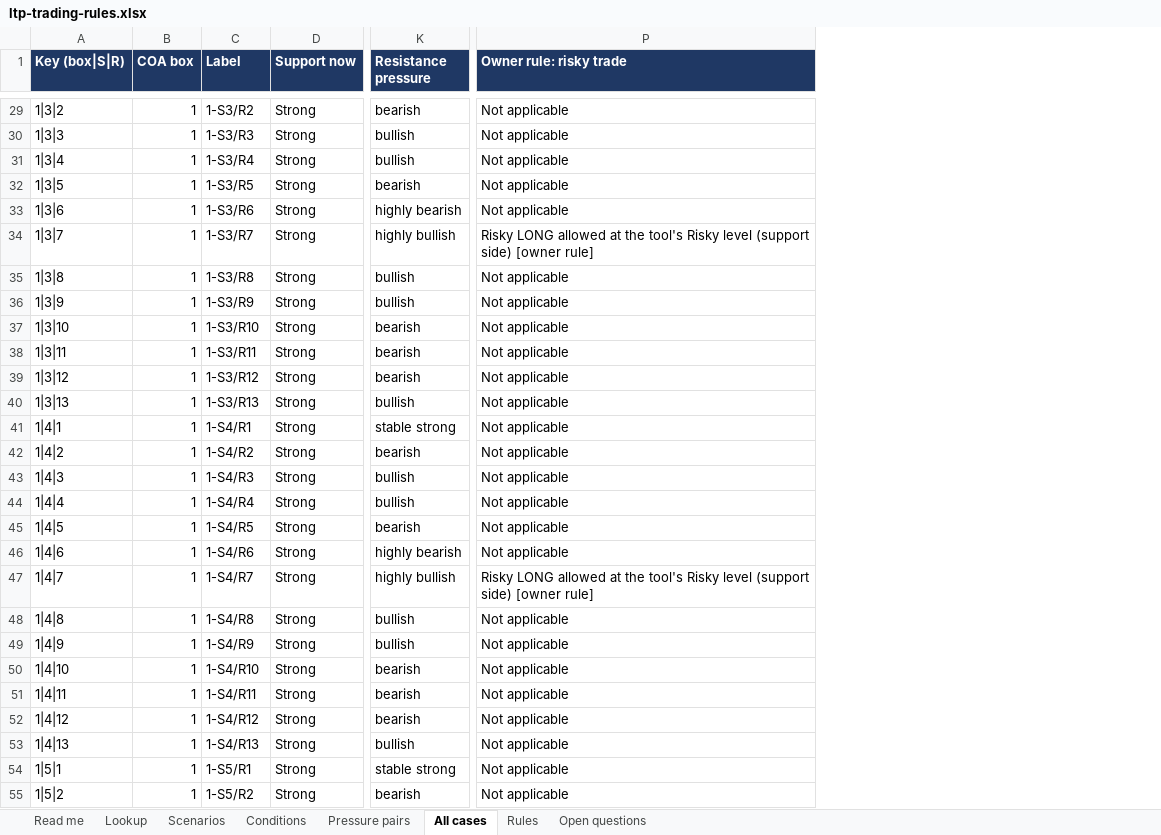
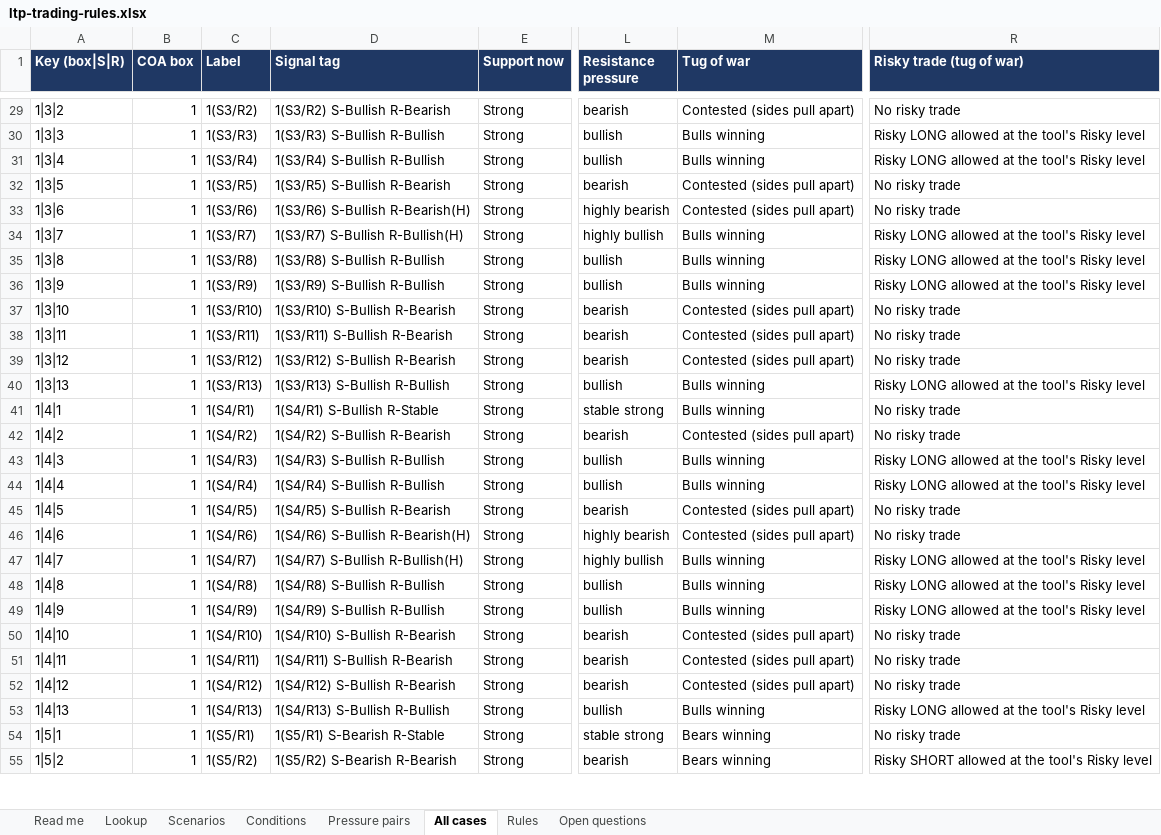
Before and after one commit to naveen423640/fno-spread-agents, an Excel workbook: docs/ltp-trading-rules.xlsx, sheet All cases, drawn as a sheet; only a part is shown, gaps mark what is left out; values as stored, in another font and other column widths than the file's, no borders; removed rows and columns are numbered as before the commit, all else as after; the diff covers the shown part only; the diff names each change by its address in the sheet, - before the commit and + after, or states it on an @@ line.

```diff
--- a/docs/ltp-trading-rules.xlsx (sheet All cases)
+++ b/docs/ltp-trading-rules.xlsx (sheet All cases)
+column D (Signal tag), rows 29-55: 1(S3/R2) S-Bullish R-Bearish | 1(S3/R3) S-Bullish R-Bullish | 1(S3/R4) S-Bullish R-Bullish | 1(S3/R5) S-Bullish R-Bearish | 1(S3/R6) S-Bullish R-Bearish(H) | 1(S3/R7) S-Bullish R-Bullish(H) | 1(S3/R8) S-Bullish R-Bullish | 1(S3/R9) S-Bullish R-Bullish | 1(S3/R10) S-Bullish R-Bearish | 1(S3/R11) S-Bullish R-Bearish | 1(S3/R12) S-Bullish R-Bearish | 1(S3/R13) S-Bullish R-Bullish | 1(S4/R1) S-Bullish R-Stable | 1(S4/R2) S-Bullish R-Bearish | 1(S4/R3) S-Bullish R-Bullish | 1(S4/R4) S-Bullish R-Bullish | 1(S4/R5) S-Bullish R-Bearish | 1(S4/R6) S-Bullish R-Bearish(H) | 1(S4/R7) S-Bullish R-Bullish(H) | 1(S4/R8) S-Bullish R-Bullish | 1(S4/R9) S-Bullish R-Bullish | 1(S4/R10) S-Bullish R-Bearish | 1(S4/R11) S-Bullish R-Bearish | 1(S4/R12) S-Bullish R-Bearish | 1(S4/R13) S-Bullish R-Bullish | 1(S5/R1) S-Bearish R-Stable | 1(S5/R2) S-Bearish R-Bearish
+column M (Tug of war), rows 29-55: Contested (sides pull apart) | Bulls winning | Bulls winning | Contested (sides pull apart) | Contested (sides pull apart) | Bulls winning | Bulls winning | Bulls winning | Contested (sides pull apart) | Contested (sides pull apart) | Contested (sides pull apart) | Bulls winning | Bulls winning | Contested (sides pull apart) | Bulls winning | Bulls winning | Contested (sides pull apart) | Contested (sides pull apart) | Bulls winning | Bulls winning | Bulls winning | Contested (sides pull apart) | Contested (sides pull apart) | Contested (sides pull apart) | Bulls winning | Bears winning | Bears winning
-column P (Owner rule: risky trade), rows 29-55: Not applicable | Not applicable | Not applicable | Not applicable | Not applicable | Risky LONG allowed at the tool's Risky level (support side) [owner rule] | Not applicable | Not applicable | Not applicable | Not applicable | Not applicable | Not applicable | Not applicable | Not applicable | Not applicable | Not applicable | Not applicable | Not applicable | Risky LONG allowed at the tool's Risky level (support side) [owner rule] | Not applicable | Not applicable | Not applicable | Not applicable | Not applicable | Not applicable | Not applicable | Not applicable
+column R (Risky trade (tug of war)), rows 29-55: No risky trade | Risky LONG allowed at the tool's Risky level | Risky LONG allowed at the tool's Risky level | No risky trade | No risky trade | Risky LONG allowed at the tool's Risky level | Risky LONG allowed at the tool's Risky level | Risky LONG allowed at the tool's Risky level | No risky trade | No risky trade | No risky trade | Risky LONG allowed at the tool's Risky level | No risky trade | No risky trade | Risky LONG allowed at the tool's Risky level | Risky LONG allowed at the tool's Risky level | No risky trade | No risky trade | Risky LONG allowed at the tool's Risky level | Risky LONG allowed at the tool's Risky level | Risky LONG allowed at the tool's Risky level | No risky trade | No risky trade | No risky trade | Risky LONG allowed at the tool's Risky level | No risky trade | Risky SHORT allowed at the tool's Risky level
-C29 (Label): 1-S3/R2
+C29 (Label): 1(S3/R2)
-C30 (Label): 1-S3/R3
+C30 (Label): 1(S3/R3)
-C31 (Label): 1-S3/R4
+C31 (Label): 1(S3/R4)
-C32 (Label): 1-S3/R5
+C32 (Label): 1(S3/R5)
-C33 (Label): 1-S3/R6
+C33 (Label): 1(S3/R6)
-C34 (Label): 1-S3/R7
+C34 (Label): 1(S3/R7)
-C35 (Label): 1-S3/R8
+C35 (Label): 1(S3/R8)
-C36 (Label): 1-S3/R9
+C36 (Label): 1(S3/R9)
-C37 (Label): 1-S3/R10
+C37 (Label): 1(S3/R10)
-C38 (Label): 1-S3/R11
+C38 (Label): 1(S3/R11)
-C39 (Label): 1-S3/R12
+C39 (Label): 1(S3/R12)
-C40 (Label): 1-S3/R13
+C40 (Label): 1(S3/R13)
-C41 (Label): 1-S4/R1
+C41 (Label): 1(S4/R1)
-C42 (Label): 1-S4/R2
+C42 (Label): 1(S4/R2)
-C43 (Label): 1-S4/R3
+C43 (Label): 1(S4/R3)
-C44 (Label): 1-S4/R4
+C44 (Label): 1(S4/R4)
-C45 (Label): 1-S4/R5
+C45 (Label): 1(S4/R5)
-C46 (Label): 1-S4/R6
+C46 (Label): 1(S4/R6)
-C47 (Label): 1-S4/R7
+C47 (Label): 1(S4/R7)
-C48 (Label): 1-S4/R8
+C48 (Label): 1(S4/R8)
-C49 (Label): 1-S4/R9
+C49 (Label): 1(S4/R9)
-C50 (Label): 1-S4/R10
+C50 (Label): 1(S4/R10)
-C51 (Label): 1-S4/R11
+C51 (Label): 1(S4/R11)
-C52 (Label): 1-S4/R12
+C52 (Label): 1(S4/R12)
-C53 (Label): 1-S4/R13
+C53 (Label): 1(S4/R13)
-C54 (Label): 1-S5/R1
+C54 (Label): 1(S5/R1)
-C55 (Label): 1-S5/R2
+C55 (Label): 1(S5/R2)
```
Also changed, not shown: 502 edited cells elsewhere in this sheet, sheet Lookup, sheet Pressure pairs, sheet Read me, sheet Rules, sheet Open questions, 21 other files.
